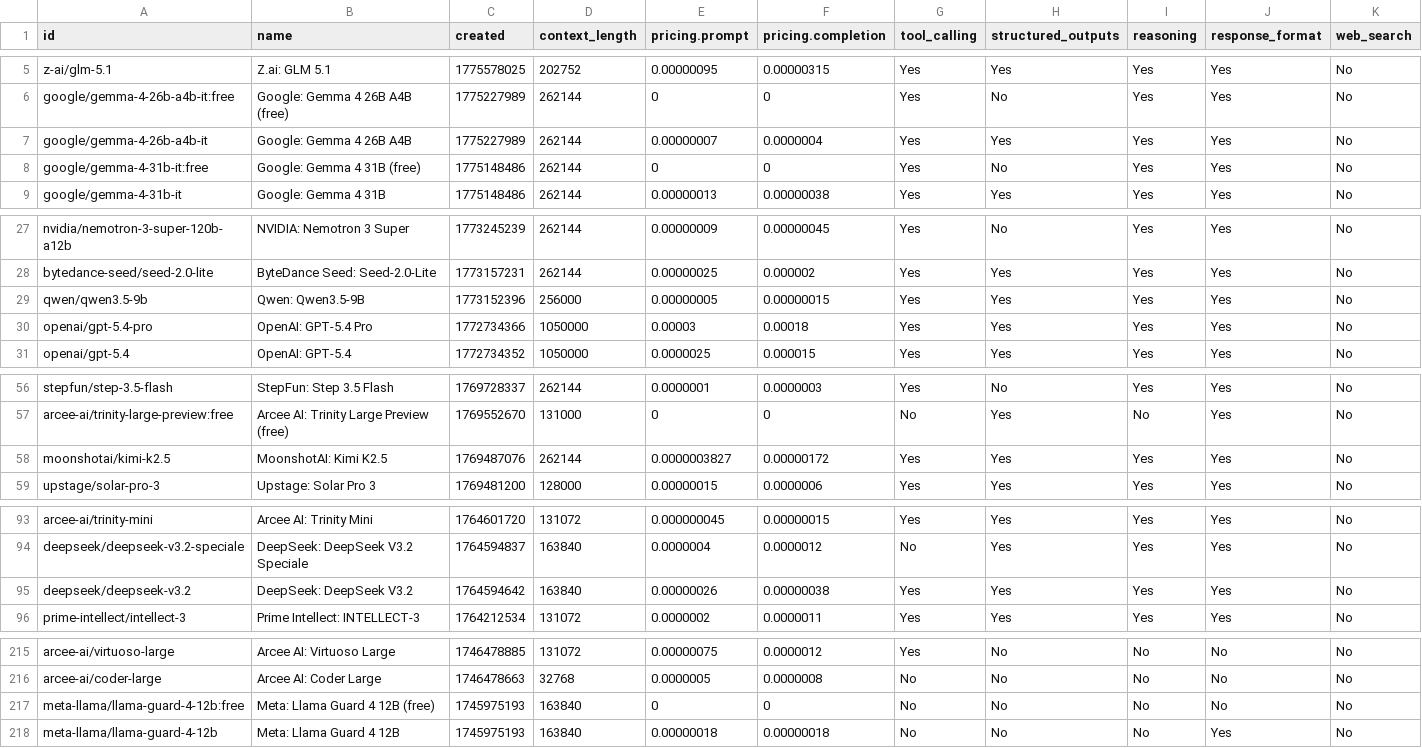
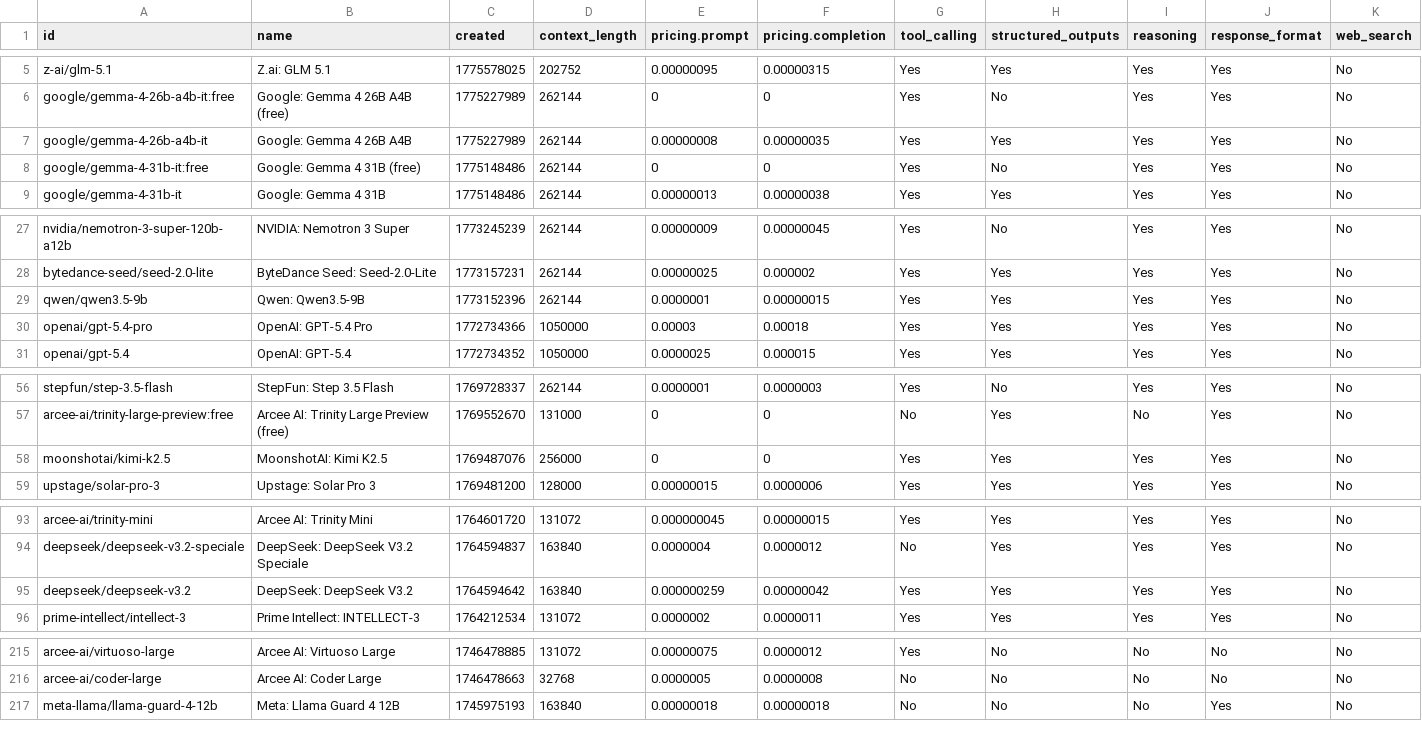
Before and after one commit to jvrck/openrouterlist, a CSV file: data/output.csv, drawn as a sheet; only a part is shown, gaps mark what is left out; the diff covers the shown part only.

```diff
--- a/data/output.csv
+++ b/data/output.csv
@@ -6,3 +6,3 @@ id,name,created,context_length,pricing.prompt,pricing.completion,tool_calling,st
 "google/gemma-4-26b-a4b-it:free","Google: Gemma 4 26B A4B  (free)",1775227989,262144,"0","0","Yes","No","Yes","Yes","No"
-"google/gemma-4-26b-a4b-it","Google: Gemma 4 26B A4B ",1775227989,262144,"0.00000007","0.0000004","Yes","Yes","Yes","Yes","No"
+"google/gemma-4-26b-a4b-it","Google: Gemma 4 26B A4B ",1775227989,262144,"0.00000008","0.00000035","Yes","Yes","Yes","Yes","No"
 "google/gemma-4-31b-it:free","Google: Gemma 4 31B (free)",1775148486,262144,"0","0","Yes","No","Yes","Yes","No"
@@ -28,3 +28,3 @@ id,name,created,context_length,pricing.prompt,pricing.completion,tool_calling,st
 "bytedance-seed/seed-2.0-lite","ByteDance Seed: Seed-2.0-Lite",1773157231,262144,"0.00000025","0.000002","Yes","Yes","Yes","Yes","No"
-"qwen/qwen3.5-9b","Qwen: Qwen3.5-9B",1773152396,256000,"0.00000005","0.00000015","Yes","Yes","Yes","Yes","No"
+"qwen/qwen3.5-9b","Qwen: Qwen3.5-9B",1773152396,262144,"0.0000001","0.00000015","Yes","Yes","Yes","Yes","No"
 "openai/gpt-5.4-pro","OpenAI: GPT-5.4 Pro",1772734366,1050000,"0.00003","0.00018","Yes","Yes","Yes","Yes","No"
@@ -57,3 +57,3 @@ id,name,created,context_length,pricing.prompt,pricing.completion,tool_calling,st
 "arcee-ai/trinity-large-preview:free","Arcee AI: Trinity Large Preview (free)",1769552670,131000,"0","0","No","Yes","No","Yes","No"
-"moonshotai/kimi-k2.5","MoonshotAI: Kimi K2.5",1769487076,262144,"0.0000003827","0.00000172","Yes","Yes","Yes","Yes","No"
+"moonshotai/kimi-k2.5","MoonshotAI: Kimi K2.5",1769487076,256000,"0","0","Yes","Yes","Yes","Yes","No"
 "upstage/solar-pro-3","Upstage: Solar Pro 3",1769481200,128000,"0.00000015","0.0000006","Yes","Yes","Yes","Yes","No"
@@ -94,3 +94,3 @@ id,name,created,context_length,pricing.prompt,pricing.completion,tool_calling,st
 "deepseek/deepseek-v3.2-speciale","DeepSeek: DeepSeek V3.2 Speciale",1764594837,163840,"0.0000004","0.0000012","No","Yes","Yes","Yes","No"
-"deepseek/deepseek-v3.2","DeepSeek: DeepSeek V3.2",1764594642,163840,"0.00000026","0.00000038","Yes","Yes","Yes","Yes","No"
+"deepseek/deepseek-v3.2","DeepSeek: DeepSeek V3.2",1764594642,163840,"0.000000259","0.00000042","Yes","Yes","Yes","Yes","No"
 "prime-intellect/intellect-3","Prime Intellect: INTELLECT-3",1764212534,131072,"0.0000002","0.0000011","Yes","Yes","Yes","Yes","No"
@@ -216,3 +216,2 @@ id,name,created,context_length,pricing.prompt,pricing.completion,tool_calling,st
 "arcee-ai/coder-large","Arcee AI: Coder Large",1746478663,32768,"0.0000005","0.0000008","No","No","No","No","No"
-"meta-llama/llama-guard-4-12b:free","Meta: Llama Guard 4 12B (free)",1745975193,163840,"0","0","No","No","No","No","No"
 "meta-llama/llama-guard-4-12b","Meta: Llama Guard 4 12B",1745975193,163840,"0.00000018","0.00000018","No","No","No","Yes","No"
```
Also changed, not shown: 4 edited cells elsewhere in this file, 2 other files.
